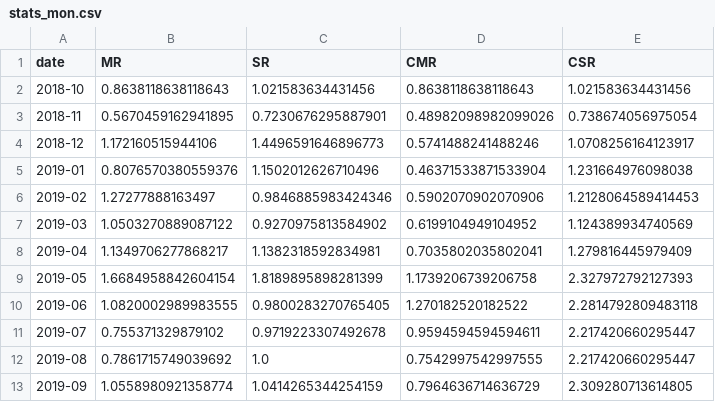
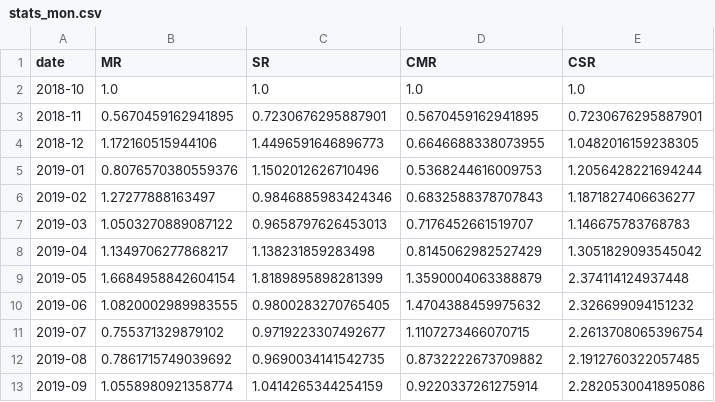
Before and after one commit to Noaemien/q-trader, a CSV file: data/ETHUSDNN/stats_mon.csv, drawn as a sheet; only a part is shown; the diff covers the shown part only.

```diff
--- a/data/ETHUSDNN/stats_mon.csv
+++ b/data/ETHUSDNN/stats_mon.csv
@@ -1,13 +1,13 @@
 date,MR,SR,CMR,CSR
-2018-10,0.8638118638118643,1.021583634431456,0.8638118638118643,1.021583634431456
-2018-11,0.5670459162941895,0.7230676295887901,0.48982098982099026,0.738674056975054
-2018-12,1.172160515944106,1.4496591646896773,0.5741488241488246,1.0708256164123917
-2019-01,0.8076570380559376,1.1502012626710496,0.46371533871533904,1.231664976098038
-2019-02,1.27277888163497,0.9846885983424346,0.5902070902070906,1.2128064589414453
-2019-03,1.0503270889087122,0.9270975813584902,0.6199104949104952,1.124389934740569
-2019-04,1.1349706277868217,1.1382318592834981,0.7035802035802041,1.279816445979409
-2019-05,1.6684958842604154,1.8189895898281399,1.1739206739206758,2.327972792127393
-2019-06,1.0820002989983555,0.9800283270765405,1.270182520182522,2.2814792809483118
-2019-07,0.755371329879102,0.9719223307492678,0.9594594594594611,2.217420660295447
-2019-08,0.7861715749039692,1.0,0.7542997542997555,2.217420660295447
-2019-09,1.0558980921358774,1.0414265344254159,0.7964636714636729,2.309280713614805
+2018-10,1.0,1.0,1.0,1.0
+2018-11,0.5670459162941895,0.7230676295887901,0.5670459162941895,0.7230676295887901
+2018-12,1.172160515944106,1.4496591646896773,0.6646688338073955,1.0482016159238305
+2019-01,0.8076570380559376,1.1502012626710496,0.5368244616009753,1.2056428221694244
+2019-02,1.27277888163497,0.9846885983424346,0.6832588378707843,1.1871827406636277
+2019-03,1.0503270889087122,0.9658797626453013,0.7176452661519707,1.146675783768783
+2019-04,1.1349706277868217,1.138231859283498,0.8145062982527429,1.3051829093545042
+2019-05,1.6684958842604154,1.8189895898281399,1.3590004063388879,2.374114124937448
+2019-06,1.0820002989983555,0.9800283270765405,1.4704388459975632,2.326699094151232
+2019-07,0.755371329879102,0.9719223307492677,1.1107273466070715,2.2613708065396754
+2019-08,0.7861715749039692,0.9690034141542735,0.8732222673709882,2.1912760322057485
+2019-09,1.0558980921358774,1.0414265344254159,0.9220337261275914,2.2820530041895086
```
Also changed, not shown: 30 edited cells elsewhere in this file, data/ETHUSDNN/stats.csv, data/ETHUSDNN/tr.csv, 32 other files.
